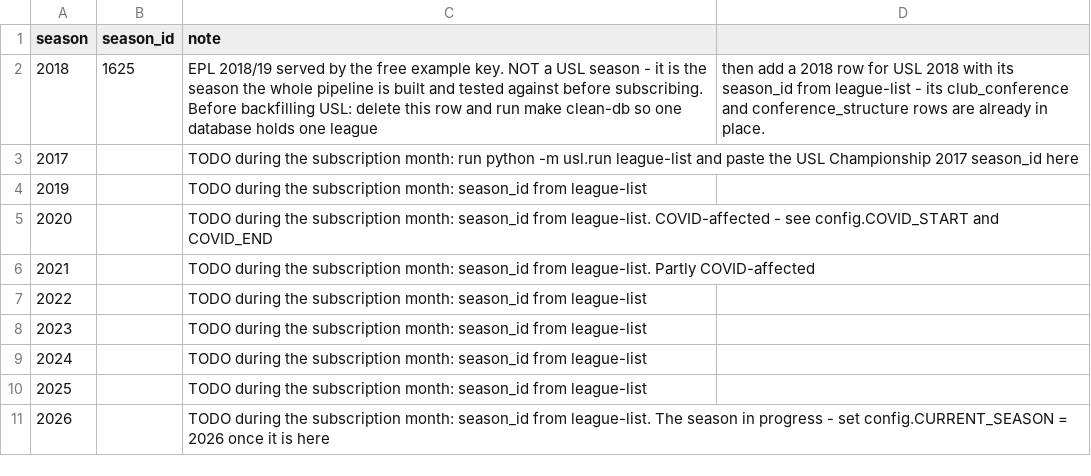
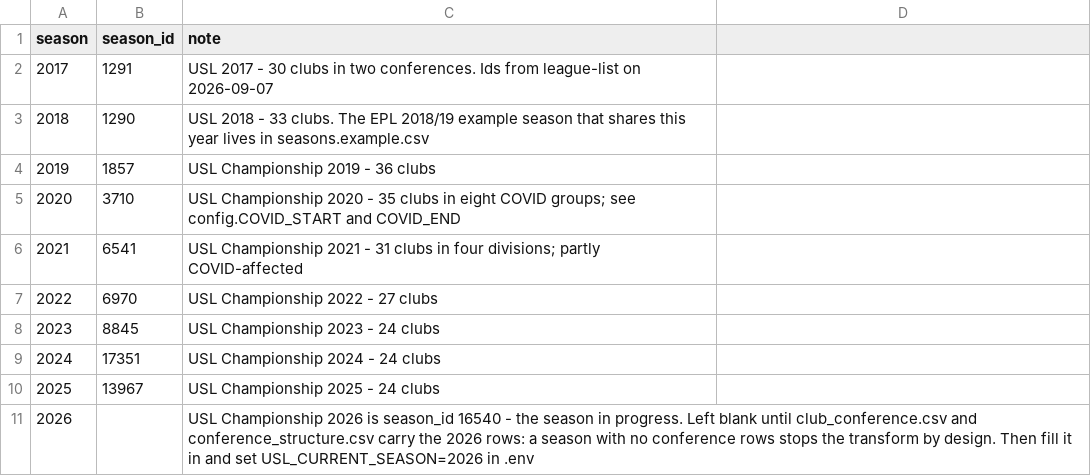
Before and after one commit to lmansf/USL-ticketing-and-stadium-revenue-forecasting, a CSV file: usl/ref/seasons.csv, drawn as a sheet.

```diff
--- a/usl/ref/seasons.csv
+++ b/usl/ref/seasons.csv
@@ -1,11 +1,11 @@
 season,season_id,note
-2018,1625,EPL 2018/19 served by the free example key. NOT a USL season - it is the season the whole pipeline is built and tested against before subscribing. Before backfilling USL: delete this row and run make clean-db so one database holds one league, then add a 2018 row for USL 2018 with its season_id from league-list - its club_conference and conference_structure rows are already in place.
-2017,,TODO during the subscription month: run python -m usl.run league-list and paste the USL Championship 2017 season_id here
-2019,,TODO during the subscription month: season_id from league-list
-2020,,TODO during the subscription month: season_id from league-list. COVID-affected - see config.COVID_START and COVID_END
-2021,,TODO during the subscription month: season_id from league-list. Partly COVID-affected
-2022,,TODO during the subscription month: season_id from league-list
-2023,,TODO during the subscription month: season_id from league-list
-2024,,TODO during the subscription month: season_id from league-list
-2025,,TODO during the subscription month: season_id from league-list
-2026,,TODO during the subscription month: season_id from league-list. The season in progress - set config.CURRENT_SEASON = 2026 once it is here
+2017,1291,USL 2017 - 30 clubs in two conferences. Ids from league-list on 2026-09-07
+2018,1290,USL 2018 - 33 clubs. The EPL 2018/19 example season that shares this year lives in seasons.example.csv
+2019,1857,USL Championship 2019 - 36 clubs
+2020,3710,USL Championship 2020 - 35 clubs in eight COVID groups; see config.COVID_START and COVID_END
+2021,6541,USL Championship 2021 - 31 clubs in four divisions; partly COVID-affected
+2022,6970,USL Championship 2022 - 27 clubs
+2023,8845,USL Championship 2023 - 24 clubs
+2024,17351,USL Championship 2024 - 24 clubs
+2025,13967,USL Championship 2025 - 24 clubs
+2026,,USL Championship 2026 is season_id 16540 - the season in progress. Left blank until club_conference.csv and conference_structure.csv carry the 2026 rows: a season with no conference rows stops the transform by design. Then fill it in and set USL_CURRENT_SEASON=2026 in .env
```
Also changed, not shown: 10 other files.
